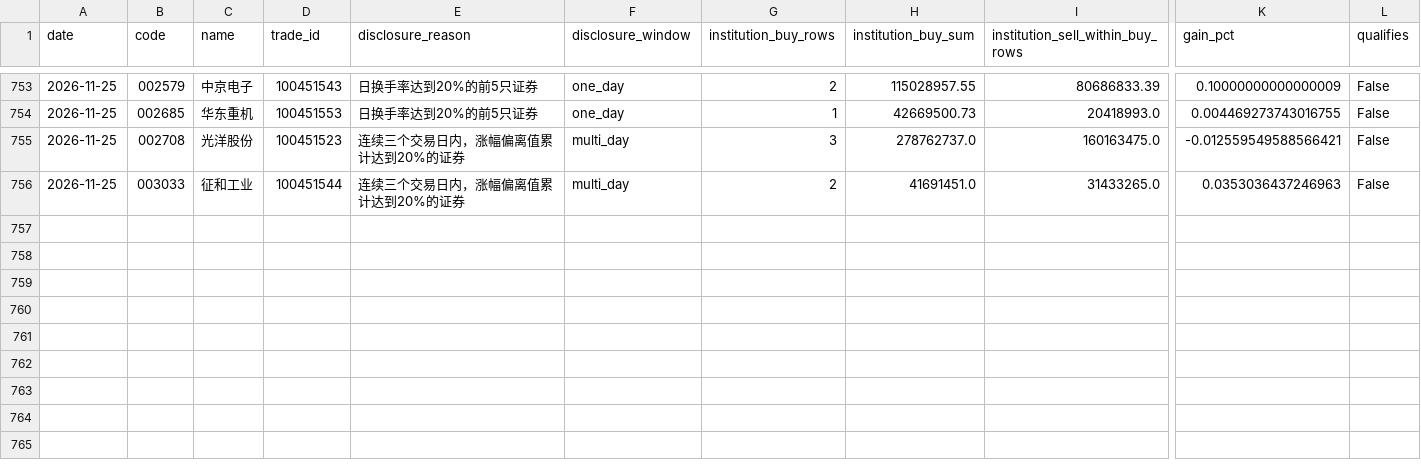
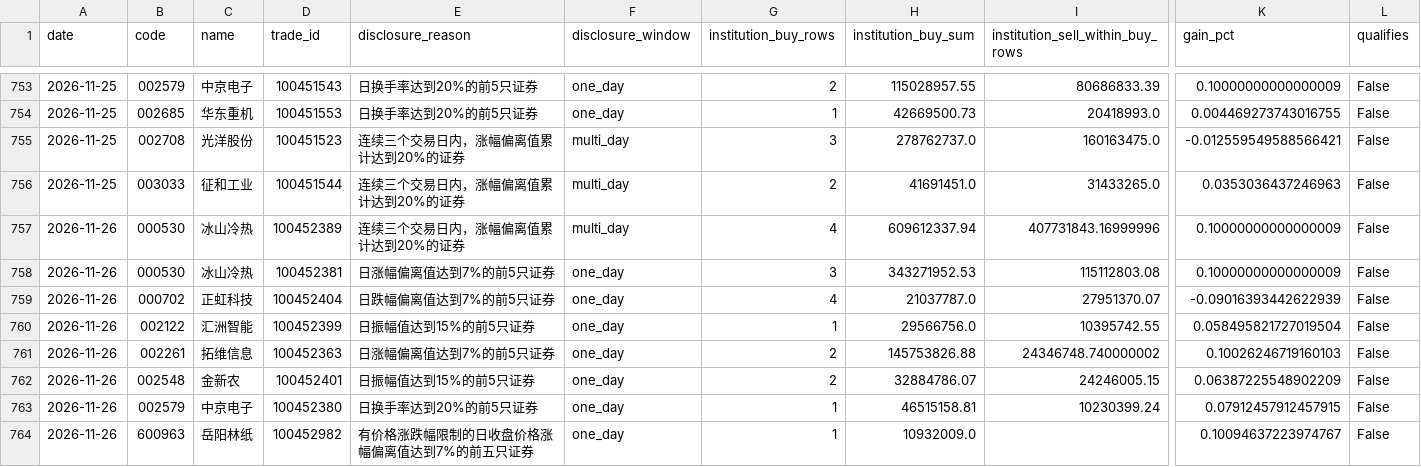
Before and after one commit to huvan9527-a11y/longhu, a CSV file: reports/screening_audit.csv, drawn as a sheet; only a part is shown, gaps mark what is left out; rows hold the shown columns only; the diff names each change by its address in the sheet, - before the commit and + after, or states it on an @@ line.

```diff
--- a/reports/screening_audit.csv
+++ b/reports/screening_audit.csv
+row 757: 2026-11-26 | 000530 | 冰山冷热 | 100452389 | 连续三个交易日内，涨幅偏离值累计达到20%的证券 | multi_day | 4 | 609612337.94 | 407731843.16999996 | 0.10000000000000009 | False
+row 758: 2026-11-26 | 000530 | 冰山冷热 | 100452381 | 日涨幅偏离值达到7%的前5只证券 | one_day | 3 | 343271952.53 | 115112803.08 | 0.10000000000000009 | False
+row 759: 2026-11-26 | 000702 | 正虹科技 | 100452404 | 日跌幅偏离值达到7%的前5只证券 | one_day | 4 | 21037787.0 | 27951370.07 | -0.09016393442622939 | False
+row 760: 2026-11-26 | 002122 | 汇洲智能 | 100452399 | 日振幅值达到15%的前5只证券 | one_day | 1 | 29566756.0 | 10395742.55 | 0.058495821727019504 | False
+row 761: 2026-11-26 | 002261 | 拓维信息 | 100452363 | 日涨幅偏离值达到7%的前5只证券 | one_day | 2 | 145753826.88 | 24346748.740000002 | 0.10026246719160103 | False
+row 762: 2026-11-26 | 002548 | 金新农 | 100452401 | 日振幅值达到15%的前5只证券 | one_day | 2 | 32884786.07 | 24246005.15 | 0.06387225548902209 | False
+row 763: 2026-11-26 | 002579 | 中京电子 | 100452380 | 日换手率达到20%的前5只证券 | one_day | 1 | 46515158.81 | 10230399.24 | 0.07912457912457915 | False
+row 764: 2026-11-26 | 600963 | 岳阳林纸 | 100452982 | 有价格涨跌幅限制的日收盘价格涨幅偏离值达到7%的前五只证券 | one_day | 1 | 10932009.0 |  | 0.10094637223974767 | False
```
Also changed, not shown: reports/original/equity.csv, reports/original/events.csv, 11 other files.
